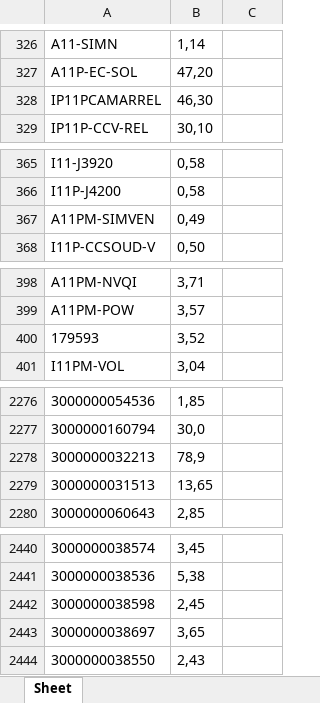
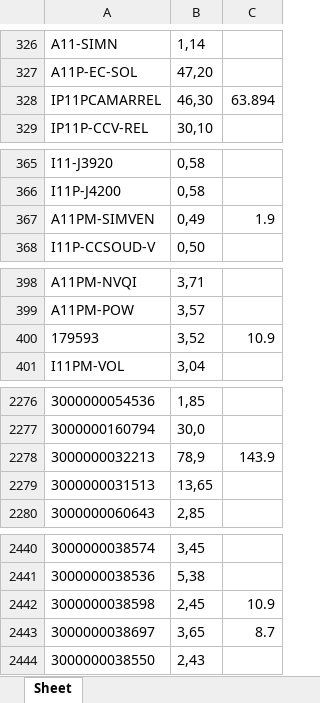
Before and after one commit to descrysama/competitor_scripts, an Excel workbook: final_output.xlsx, sheet Sheet, drawn as a sheet; only a part is shown, gaps mark what is left out; values as stored, in another font and other column widths than the file's, no borders; the diff covers the shown part only; the diff names each change by its address in the sheet, - before the commit and + after, or states it on an @@ line.

```diff
--- a/final_output.xlsx (sheet Sheet)
+++ b/final_output.xlsx (sheet Sheet)
-C328: (empty)
+C328: 63.894
-C367: (empty)
+C367: 1.9
-C400: (empty)
+C400: 10.9
-C2278: (empty)
+C2278: 143.9
-C2442: (empty)
+C2442: 10.9
-C2443: (empty)
+C2443: 8.7
```
Also changed, not shown: 1 added row, 1 removed row and 29 edited cells elsewhere in this sheet, 9 other files.
